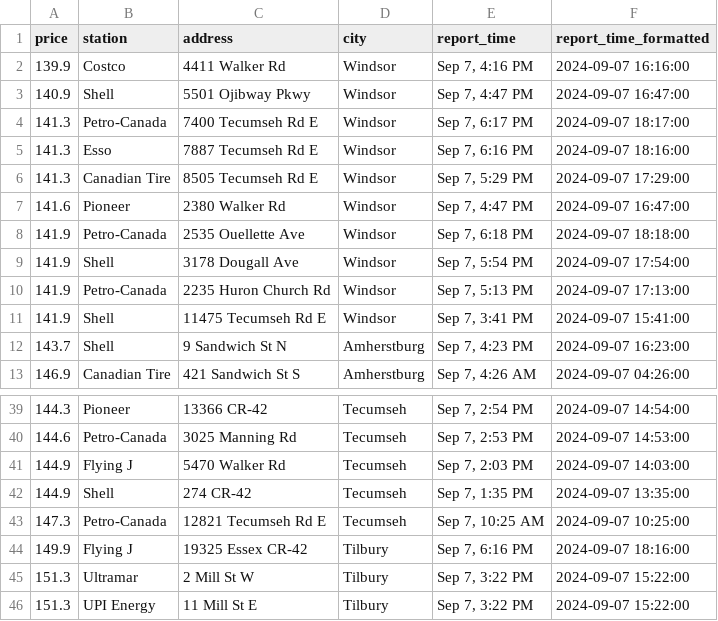
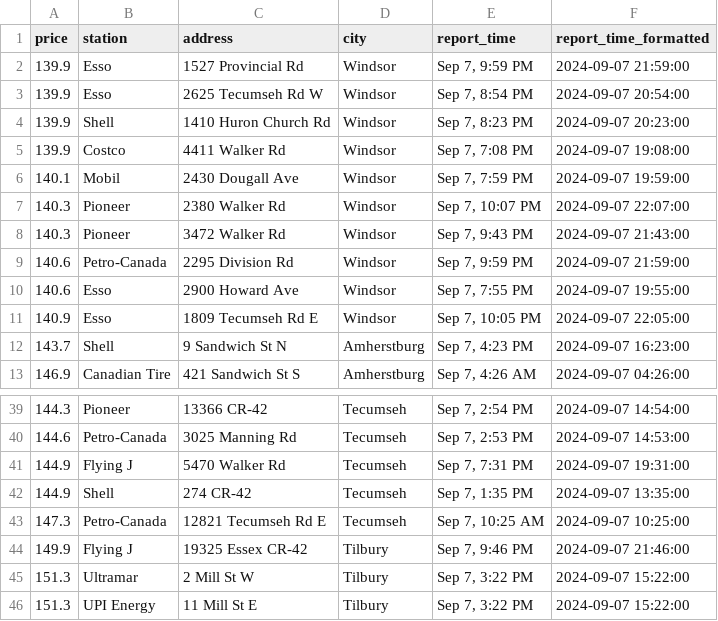
Before and after one commit to shithi30/Gas_Price_QA_CICD_GreatExpect., a CSV file: Today's Fuel Prices.csv, drawn as a sheet; only a part is shown, gaps mark what is left out; the diff covers the shown part only.

Commit message:
Updated from workflow

```diff
--- a/Today's Fuel Prices.csv
+++ b/Today's Fuel Prices.csv
@@ -1,12 +1,12 @@
 price,station,address,city,report_time,report_time_formatted
-139.9,Costco,4411 Walker Rd,Windsor,"Sep 7, 4:16 PM",2024-09-07 16:16:00
-140.9,Shell,5501 Ojibway Pkwy,Windsor,"Sep 7, 4:47 PM",2024-09-07 16:47:00
-141.3,Petro-Canada,7400 Tecumseh Rd E,Windsor,"Sep 7, 6:17 PM",2024-09-07 18:17:00
-141.3,Esso,7887 Tecumseh Rd E,Windsor,"Sep 7, 6:16 PM",2024-09-07 18:16:00
-141.3,Canadian Tire,8505 Tecumseh Rd E,Windsor,"Sep 7, 5:29 PM",2024-09-07 17:29:00
-141.6,Pioneer,2380 Walker Rd,Windsor,"Sep 7, 4:47 PM",2024-09-07 16:47:00
-141.9,Petro-Canada,2535 Ouellette Ave,Windsor,"Sep 7, 6:18 PM",2024-09-07 18:18:00
-141.9,Shell,3178 Dougall Ave,Windsor,"Sep 7, 5:54 PM",2024-09-07 17:54:00
-141.9,Petro-Canada,2235 Huron Church Rd,Windsor,"Sep 7, 5:13 PM",2024-09-07 17:13:00
-141.9,Shell,11475 Tecumseh Rd E,Windsor,"Sep 7, 3:41 PM",2024-09-07 15:41:00
+139.9,Esso,1527 Provincial Rd,Windsor,"Sep 7, 9:59 PM",2024-09-07 21:59:00
+139.9,Esso,2625 Tecumseh Rd W,Windsor,"Sep 7, 8:54 PM",2024-09-07 20:54:00
+139.9,Shell,1410 Huron Church Rd,Windsor,"Sep 7, 8:23 PM",2024-09-07 20:23:00
+139.9,Costco,4411 Walker Rd,Windsor,"Sep 7, 7:08 PM",2024-09-07 19:08:00
+140.1,Mobil,2430 Dougall Ave,Windsor,"Sep 7, 7:59 PM",2024-09-07 19:59:00
+140.3,Pioneer,2380 Walker Rd,Windsor,"Sep 7, 10:07 PM",2024-09-07 22:07:00
+140.3,Pioneer,3472 Walker Rd,Windsor,"Sep 7, 9:43 PM",2024-09-07 21:43:00
+140.6,Petro-Canada,2295 Division Rd,Windsor,"Sep 7, 9:59 PM",2024-09-07 21:59:00
+140.6,Esso,2900 Howard Ave,Windsor,"Sep 7, 7:55 PM",2024-09-07 19:55:00
+140.9,Esso,1809 Tecumseh Rd E,Windsor,"Sep 7, 10:05 PM",2024-09-07 22:05:00
 143.7,Shell,9 Sandwich St N,Amherstburg,"Sep 7, 4:23 PM",2024-09-07 16:23:00
@@ -40,6 +40,6 @@ price,station,address,city,report_time,report_time_formatted
 144.6,Petro-Canada,3025 Manning Rd,Tecumseh,"Sep 7, 2:53 PM",2024-09-07 14:53:00
-144.9,Flying J,5470 Walker Rd,Tecumseh,"Sep 7, 2:03 PM",2024-09-07 14:03:00
+144.9,Flying J,5470 Walker Rd,Tecumseh,"Sep 7, 7:31 PM",2024-09-07 19:31:00
 144.9,Shell,274 CR-42,Tecumseh,"Sep 7, 1:35 PM",2024-09-07 13:35:00
 147.3,Petro-Canada,12821 Tecumseh Rd E,Tecumseh,"Sep 7, 10:25 AM",2024-09-07 10:25:00
-149.9,Flying J,19325 Essex CR-42,Tilbury,"Sep 7, 6:16 PM",2024-09-07 18:16:00
+149.9,Flying J,19325 Essex CR-42,Tilbury,"Sep 7, 9:46 PM",2024-09-07 21:46:00
 151.3,Ultramar,2 Mill St W,Tilbury,"Sep 7, 3:22 PM",2024-09-07 15:22:00
```
Also changed, not shown: 1 added row, 1 removed row and 9 edited cells elsewhere in this file.
